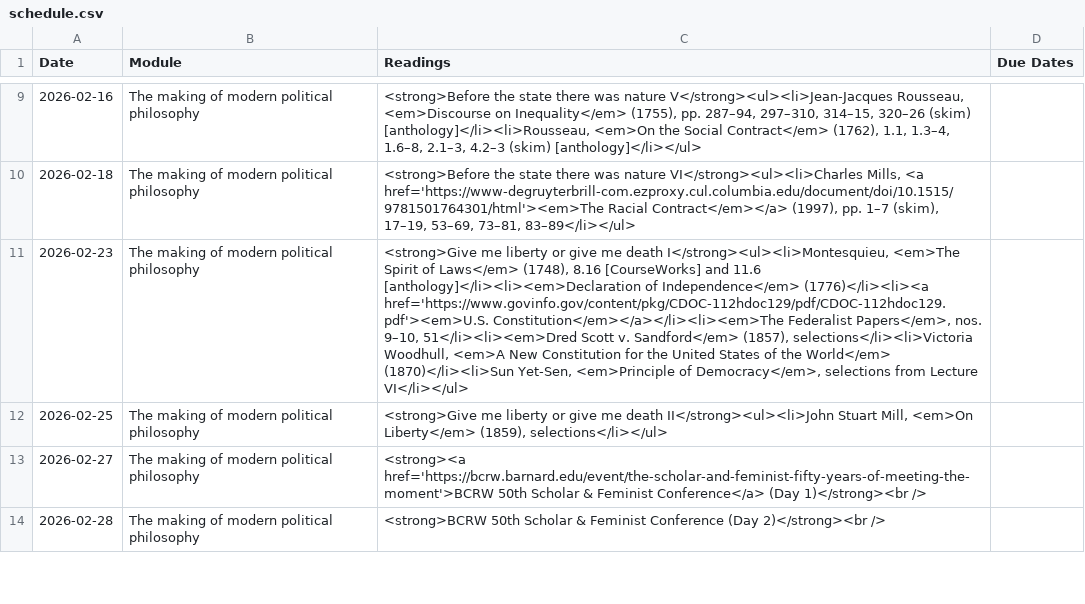
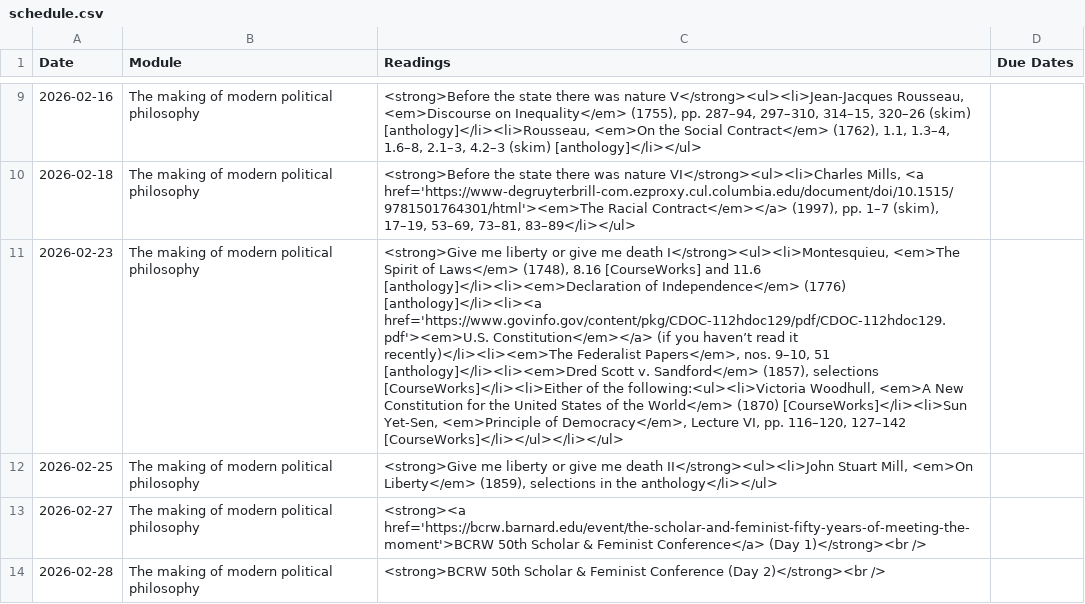
Before and after one commit to dingherself/political-philosophy, a CSV file: _data/schedule.csv, drawn as a sheet; only a part is shown, gaps mark what is left out; the diff names each change by its address in the sheet, - before the commit and + after, or states it on an @@ line.

Commit message:
update readings

```diff
--- a/_data/schedule.csv
+++ b/_data/schedule.csv
-C11 (Readings): …of Independence</em> (1776)</li><li><a href='https://www.govinfo.gov/content/pkg/CDOC-112hdoc129/pdf/CDOC-112hdoc129.pdf'><em>U.S. Constitution</em></a></li><li><em>The Federalist Papers</em>, nos. 9–10, 51</li><li><em>Dred Scott v. Sandford</em> (1857), selections</li><li>Victoria Woodhull, <em>A New Constitution for the United States of the World</em> (1870)</li><li>Sun Yet-Sen, <em>Principle of Democracy</em>, selections from Lecture VI</li></ul>
+C11 (Readings): …of Independence</em> (1776) [anthology]</li><li><a href='https://www.govinfo.gov/content/pkg/CDOC-112hdoc129/pdf/CDOC-112hdoc129.pdf'><em>U.S. Constitution</em></a> (if you haven’t read it recently)</li><li><em>The Federalist Papers</em>, nos. 9–10, 51 [anthology]</li><li><em>Dred Scott v. Sandford</em> (1857), selections [CourseWorks]</li><li>Either of the following:<ul><li>Victoria Woodhull, <em>A New Constitution for the United States of the World</em> (1870) [CourseWorks]</li><li>Sun Yet-Sen, <em>Principle of Democracy</em>, Lecture VI, pp. 116–120, 127–142 [CourseWorks]</li></ul></li></ul>
-C12 (Readings): …Liberty</em> (1859), selections</li></ul>
+C12 (Readings): …Liberty</em> (1859), selections in the anthology</li></ul>
```
Also changed, not shown: 1 other file.
